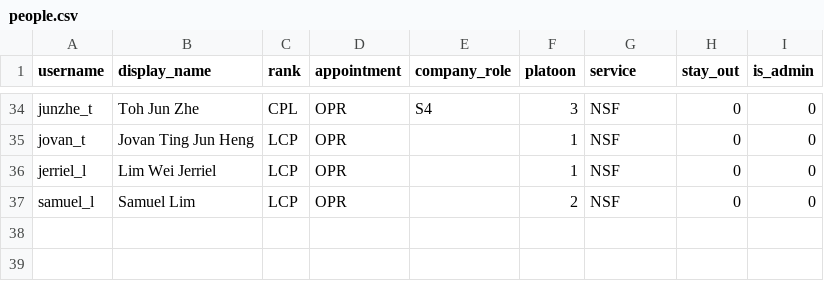
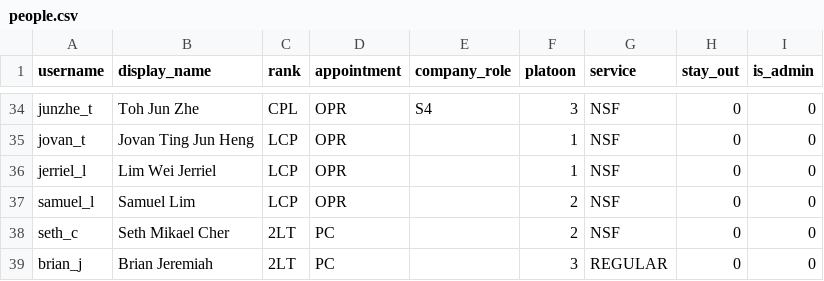
Before and after one commit to oliverzhaozy/delta_innovation, a CSV file: seed/people.csv, drawn as a sheet; only a part is shown, gaps mark what is left out; the diff names each change by its address in the sheet, - before the commit and + after, or states it on an @@ line.

```diff
--- a/seed/people.csv
+++ b/seed/people.csv
+row 38: seth_c | Seth Mikael Cher | 2LT | PC |  | 2 | NSF | 0 | 0
+row 39: brian_j | Brian Jeremiah | 2LT | PC |  | 3 | REGULAR | 0 | 0
```
Also changed, not shown: 1 other file.
